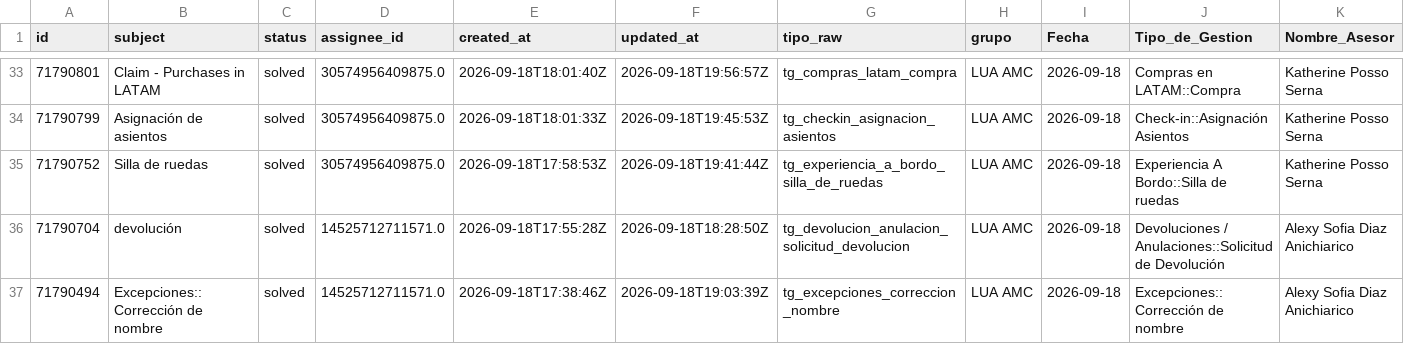
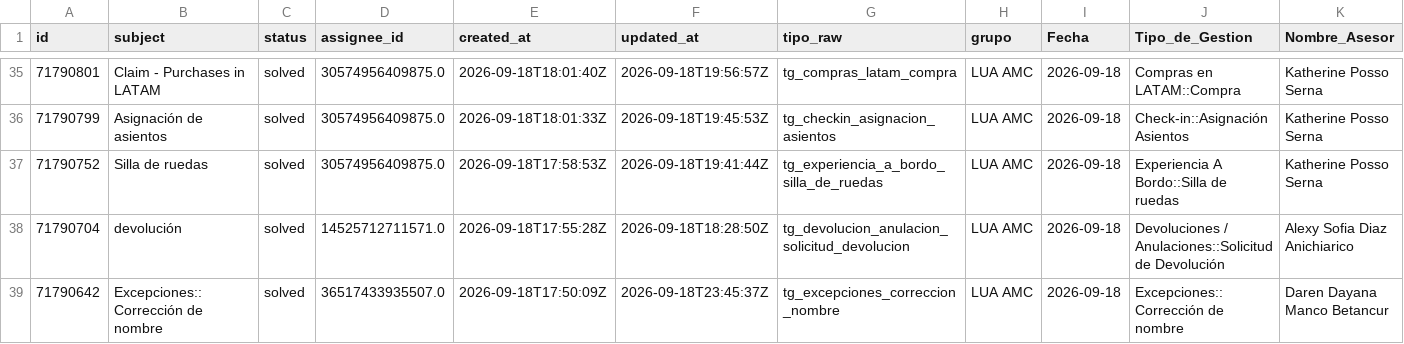
Before and after one commit to carlosmurilloealmacontact/presencia-genesys, a CSV file: data/zendesk/productividad_hoy_en_vivo.csv, drawn as a sheet; only a part is shown, gaps mark what is left out; the shorter side is filled out with more unchanged rows; rows hold the shown columns only; the diff covers the shown part only; the diff names each change by its address in the sheet, - before the commit and + after, or states it on an @@ line.

Commit message:
Auto-sync Zendesk/Salesforce [2026-09-18 18:46]

```diff
--- a/data/zendesk/productividad_hoy_en_vivo.csv
+++ b/data/zendesk/productividad_hoy_en_vivo.csv
+row 39: 71790642 | Excepciones::Corrección de nombre | solved | 36517433935507.0 | 2026-09-18T17:50:09Z | 2026-09-18T23:45:37Z | tg_excepciones_correccion_nombre | LUA AMC | 2026-09-18 | Excepciones::Corrección de nombre | Daren Dayana Manco Betancur
```
Also changed, not shown: 8 added rows elsewhere in this file, 2 other files.
